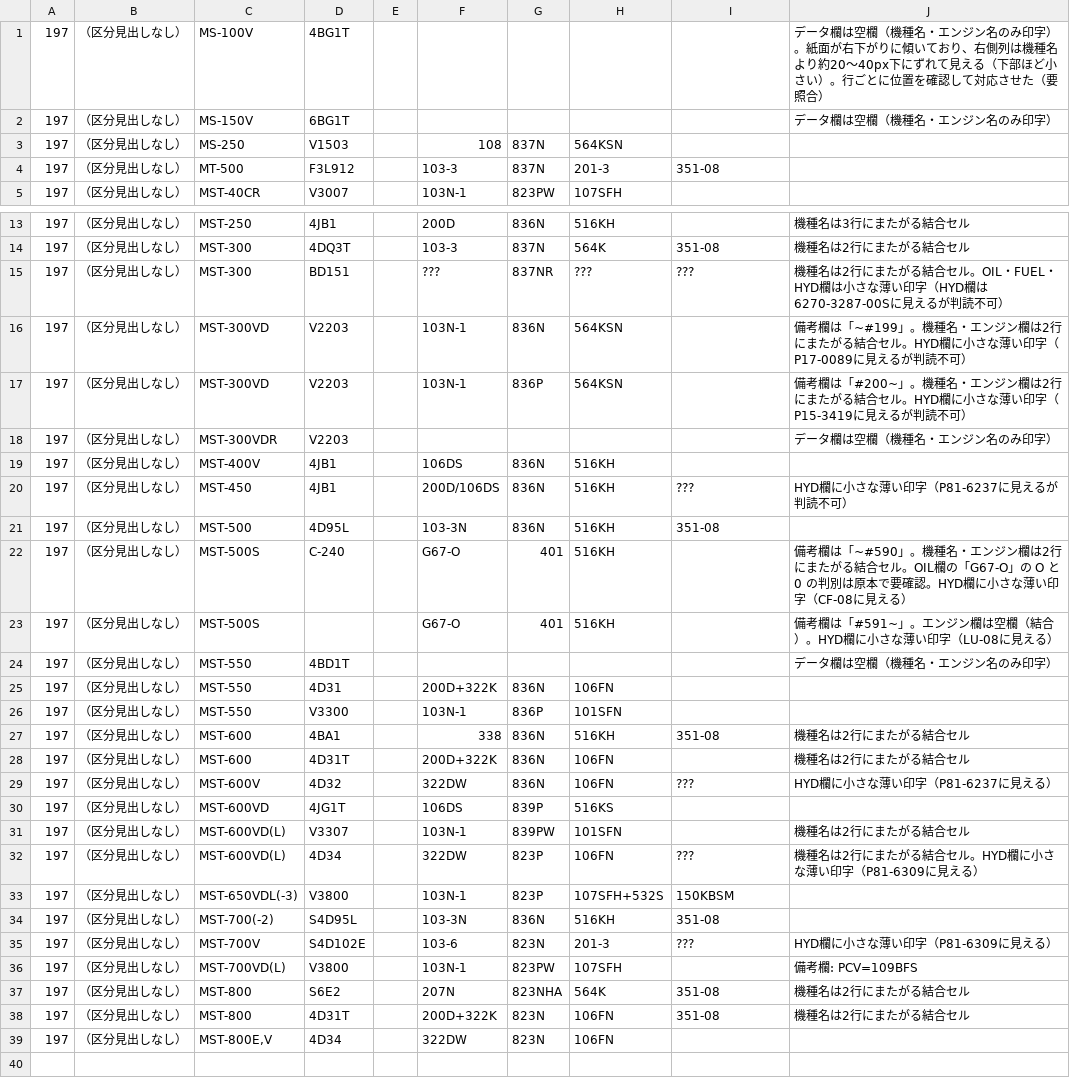
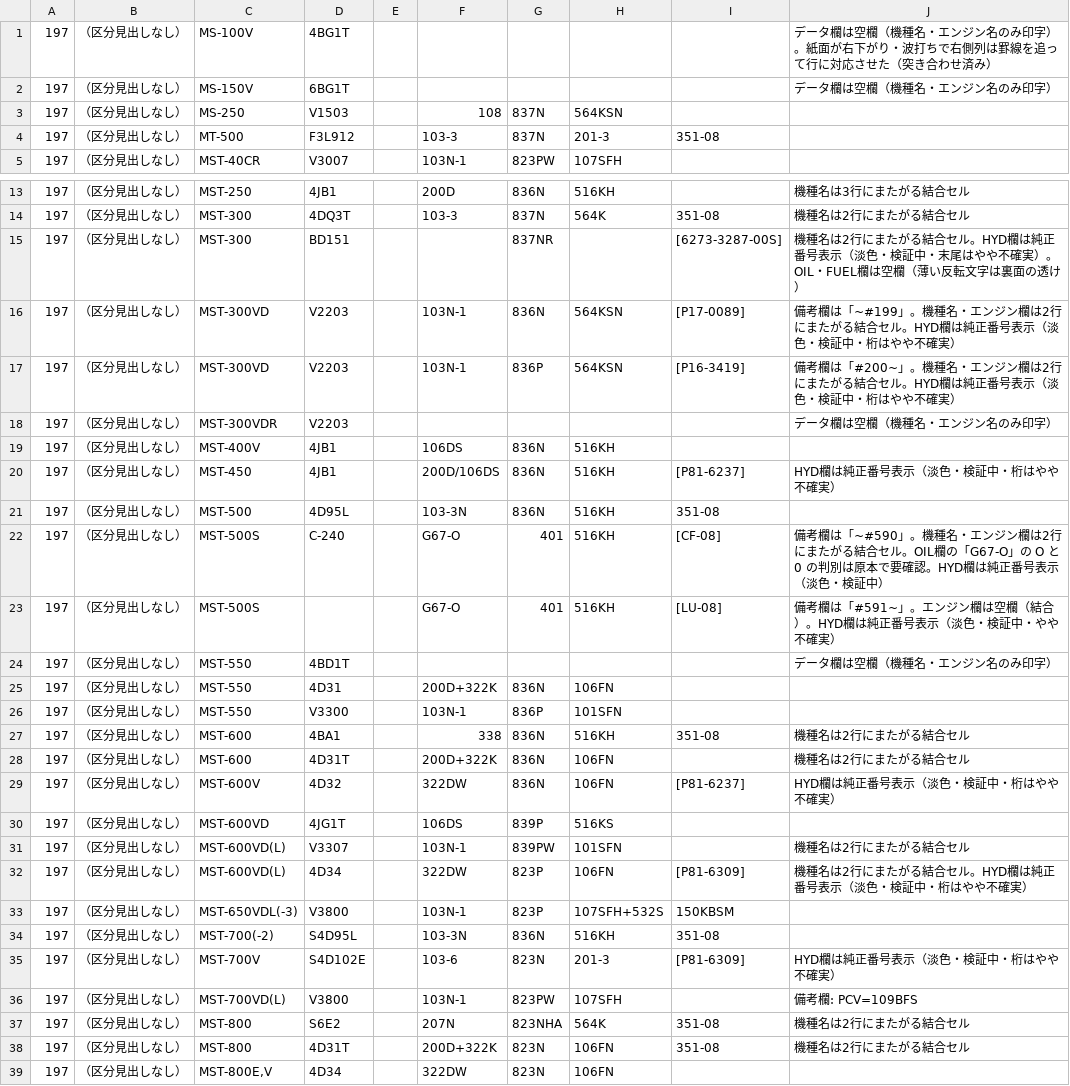
Before and after one commit to danzo42/element-search, a TSV file: data-src/morooka/p197.tsv, drawn as a sheet; only a part is shown, gaps mark what is left out.

```diff
--- a/data-src/morooka/p197.tsv
+++ b/data-src/morooka/p197.tsv
@@ -1,2 +1,2 @@
-197	（区分見出しなし）	MS-100V	4BG1T						データ欄は空欄（機種名・エンジン名のみ印字）。紙面が右下がりに傾いており、右側列は機種名より約20〜40px下にずれて見える（下部ほど小さい）。行ごとに位置を確認して対応させた（要照合）
+197	（区分見出しなし）	MS-100V	4BG1T						データ欄は空欄（機種名・エンジン名のみ印字）。紙面が右下がり・波打ちで右側列は罫線を追って行に対応させた（突き合わせ済み）
 197	（区分見出しなし）	MS-150V	6BG1T						データ欄は空欄（機種名・エンジン名のみ印字）
@@ -14,11 +14,11 @@
 197	（区分見出しなし）	MST-300	4DQ3T		103-3	837N	564K	351-08	機種名は2行にまたがる結合セル
-197	（区分見出しなし）	MST-300	BD151		???	837NR	???	???	機種名は2行にまたがる結合セル。OIL・FUEL・HYD欄は小さな薄い印字（HYD欄は6270-3287-00Sに見えるが判読不可）
-197	（区分見出しなし）	MST-300VD	V2203		103N-1	836N	564KSN		備考欄は「~#199」。機種名・エンジン欄は2行にまたがる結合セル。HYD欄に小さな薄い印字（P17-0089に見えるが判読不可）
-197	（区分見出しなし）	MST-300VD	V2203		103N-1	836P	564KSN		備考欄は「#200~」。機種名・エンジン欄は2行にまたがる結合セル。HYD欄に小さな薄い印字（P15-3419に見えるが判読不可）
+197	（区分見出しなし）	MST-300	BD151			837NR		[6273-3287-00S]	機種名は2行にまたがる結合セル。HYD欄は純正番号表示（淡色・検証中・末尾はやや不確実）。OIL・FUEL欄は空欄（薄い反転文字は裏面の透け）
+197	（区分見出しなし）	MST-300VD	V2203		103N-1	836N	564KSN	[P17-0089]	備考欄は「~#199」。機種名・エンジン欄は2行にまたがる結合セル。HYD欄は純正番号表示（淡色・検証中・桁はやや不確実）
+197	（区分見出しなし）	MST-300VD	V2203		103N-1	836P	564KSN	[P16-3419]	備考欄は「#200~」。機種名・エンジン欄は2行にまたがる結合セル。HYD欄は純正番号表示（淡色・検証中・桁はやや不確実）
 197	（区分見出しなし）	MST-300VDR	V2203						データ欄は空欄（機種名・エンジン名のみ印字）
 197	（区分見出しなし）	MST-400V	4JB1		106DS	836N	516KH		
-197	（区分見出しなし）	MST-450	4JB1		200D/106DS	836N	516KH	???	HYD欄に小さな薄い印字（P81-6237に見えるが判読不可）
+197	（区分見出しなし）	MST-450	4JB1		200D/106DS	836N	516KH	[P81-6237]	HYD欄は純正番号表示（淡色・検証中・桁はやや不確実）
 197	（区分見出しなし）	MST-500	4D95L		103-3N	836N	516KH	351-08	
-197	（区分見出しなし）	MST-500S	C-240		G67-O	401	516KH		備考欄は「~#590」。機種名・エンジン欄は2行にまたがる結合セル。OIL欄の「G67-O」の O と 0 の判別は原本で要確認。HYD欄に小さな薄い印字（CF-08に見える）
-197	（区分見出しなし）	MST-500S			G67-O	401	516KH		備考欄は「#591~」。エンジン欄は空欄（結合）。HYD欄に小さな薄い印字（LU-08に見える）
+197	（区分見出しなし）	MST-500S	C-240		G67-O	401	516KH	[CF-08]	備考欄は「~#590」。機種名・エンジン欄は2行にまたがる結合セル。OIL欄の「G67-O」の O と 0 の判別は原本で要確認。HYD欄は純正番号表示（淡色・検証中）
+197	（区分見出しなし）	MST-500S			G67-O	401	516KH	[LU-08]	備考欄は「#591~」。エンジン欄は空欄（結合）。HYD欄は純正番号表示（淡色・検証中・やや不確実）
 197	（区分見出しなし）	MST-550	4BD1T						データ欄は空欄（機種名・エンジン名のみ印字）
@@ -28,9 +28,9 @@
 197	（区分見出しなし）	MST-600	4D31T		200D+322K	836N	106FN		機種名は2行にまたがる結合セル
-197	（区分見出しなし）	MST-600V	4D32		322DW	836N	106FN	???	HYD欄に小さな薄い印字（P81-6237に見える）
+197	（区分見出しなし）	MST-600V	4D32		322DW	836N	106FN	[P81-6237]	HYD欄は純正番号表示（淡色・検証中・桁はやや不確実）
 197	（区分見出しなし）	MST-600VD	4JG1T		106DS	839P	516KS		
 197	（区分見出しなし）	MST-600VD(L)	V3307		103N-1	839PW	101SFN		機種名は2行にまたがる結合セル
-197	（区分見出しなし）	MST-600VD(L)	4D34		322DW	823P	106FN	???	機種名は2行にまたがる結合セル。HYD欄に小さな薄い印字（P81-6309に見える）
+197	（区分見出しなし）	MST-600VD(L)	4D34		322DW	823P	106FN	[P81-6309]	機種名は2行にまたがる結合セル。HYD欄は純正番号表示（淡色・検証中・桁はやや不確実）
 197	（区分見出しなし）	MST-650VDL(-3)	V3800		103N-1	823P	107SFH+532S	150KBSM	
 197	（区分見出しなし）	MST-700(-2)	S4D95L		103-3N	836N	516KH	351-08	
-197	（区分見出しなし）	MST-700V	S4D102E		103-6	823N	201-3	???	HYD欄に小さな薄い印字（P81-6309に見える）
+197	（区分見出しなし）	MST-700V	S4D102E		103-6	823N	201-3	[P81-6309]	HYD欄は純正番号表示（淡色・検証中・桁はやや不確実）
 197	（区分見出しなし）	MST-700VD(L)	V3800		103N-1	823PW	107SFH		備考欄: PCV=109BFS
```
Also changed, not shown: data-src/morooka/p196.tsv, data-src/morooka/p198.tsv, 7 other files.
